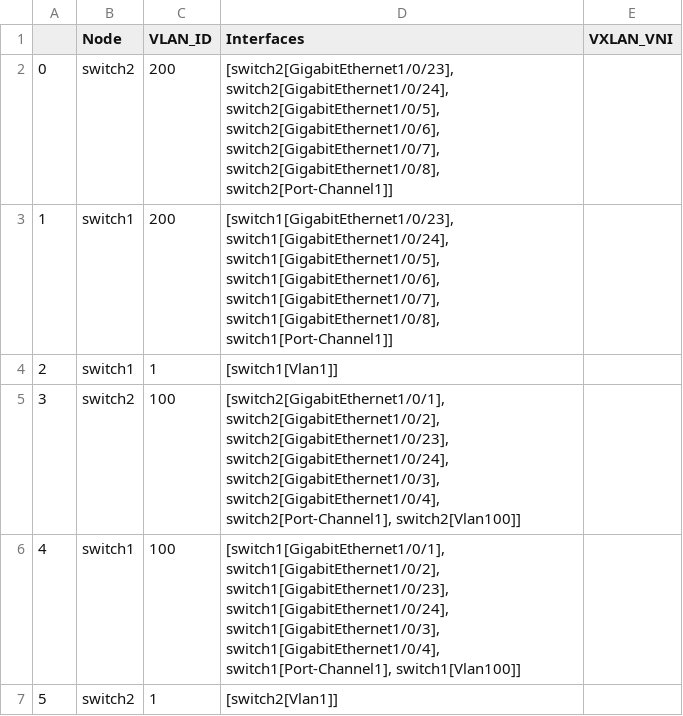
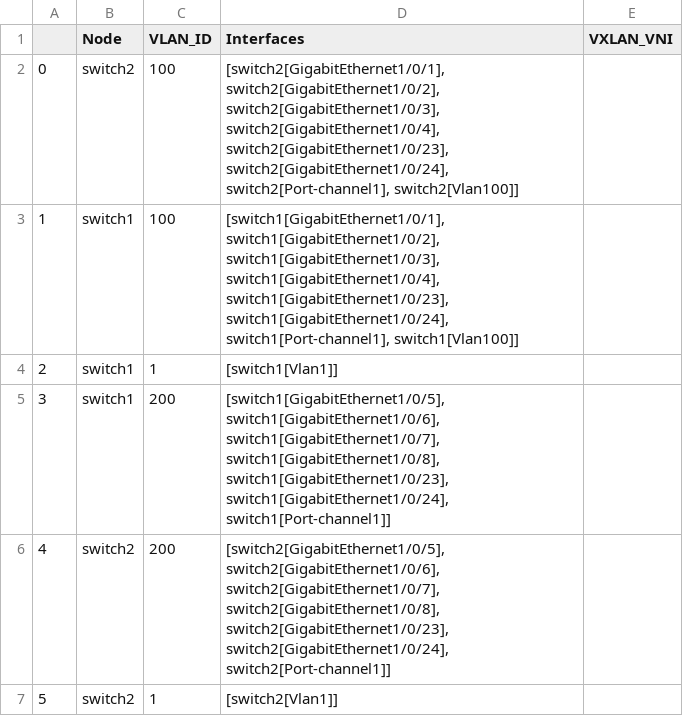
Before and after one commit to corestate55/netomox-examples, a CSV file: model_defs/bf_l2trial/csv/sample3/sw_vlan_props.csv, drawn as a sheet.

```diff
--- a/model_defs/bf_l2trial/csv/sample3/sw_vlan_props.csv
+++ b/model_defs/bf_l2trial/csv/sample3/sw_vlan_props.csv
@@ -1,7 +1,7 @@
 ,Node,VLAN_ID,Interfaces,VXLAN_VNI
-0,switch2,200,"[switch2[GigabitEthernet1/0/23], switch2[GigabitEthernet1/0/24], switch2[GigabitEthernet1/0/5], switch2[GigabitEthernet1/0/6], switch2[GigabitEthernet1/0/7], switch2[GigabitEthernet1/0/8], switch2[Port-Channel1]]",
-1,switch1,200,"[switch1[GigabitEthernet1/0/23], switch1[GigabitEthernet1/0/24], switch1[GigabitEthernet1/0/5], switch1[GigabitEthernet1/0/6], switch1[GigabitEthernet1/0/7], switch1[GigabitEthernet1/0/8], switch1[Port-Channel1]]",
+0,switch2,100,"[switch2[GigabitEthernet1/0/1], switch2[GigabitEthernet1/0/2], switch2[GigabitEthernet1/0/3], switch2[GigabitEthernet1/0/4], switch2[GigabitEthernet1/0/23], switch2[GigabitEthernet1/0/24], switch2[Port-channel1], switch2[Vlan100]]",
+1,switch1,100,"[switch1[GigabitEthernet1/0/1], switch1[GigabitEthernet1/0/2], switch1[GigabitEthernet1/0/3], switch1[GigabitEthernet1/0/4], switch1[GigabitEthernet1/0/23], switch1[GigabitEthernet1/0/24], switch1[Port-channel1], switch1[Vlan100]]",
 2,switch1,1,[switch1[Vlan1]],
-3,switch2,100,"[switch2[GigabitEthernet1/0/1], switch2[GigabitEthernet1/0/2], switch2[GigabitEthernet1/0/23], switch2[GigabitEthernet1/0/24], switch2[GigabitEthernet1/0/3], switch2[GigabitEthernet1/0/4], switch2[Port-Channel1], switch2[Vlan100]]",
-4,switch1,100,"[switch1[GigabitEthernet1/0/1], switch1[GigabitEthernet1/0/2], switch1[GigabitEthernet1/0/23], switch1[GigabitEthernet1/0/24], switch1[GigabitEthernet1/0/3], switch1[GigabitEthernet1/0/4], switch1[Port-Channel1], switch1[Vlan100]]",
+3,switch1,200,"[switch1[GigabitEthernet1/0/5], switch1[GigabitEthernet1/0/6], switch1[GigabitEthernet1/0/7], switch1[GigabitEthernet1/0/8], switch1[GigabitEthernet1/0/23], switch1[GigabitEthernet1/0/24], switch1[Port-channel1]]",
+4,switch2,200,"[switch2[GigabitEthernet1/0/5], switch2[GigabitEthernet1/0/6], switch2[GigabitEthernet1/0/7], switch2[GigabitEthernet1/0/8], switch2[GigabitEthernet1/0/23], switch2[GigabitEthernet1/0/24], switch2[Port-channel1]]",
 5,switch2,1,[switch2[Vlan1]],
```
Also changed, not shown: model_defs/bf_l2trial/csv/sample3/edges_layer1.csv, model_defs/bf_l2trial/csv/sample3/interface_props.csv, 14 other files.
